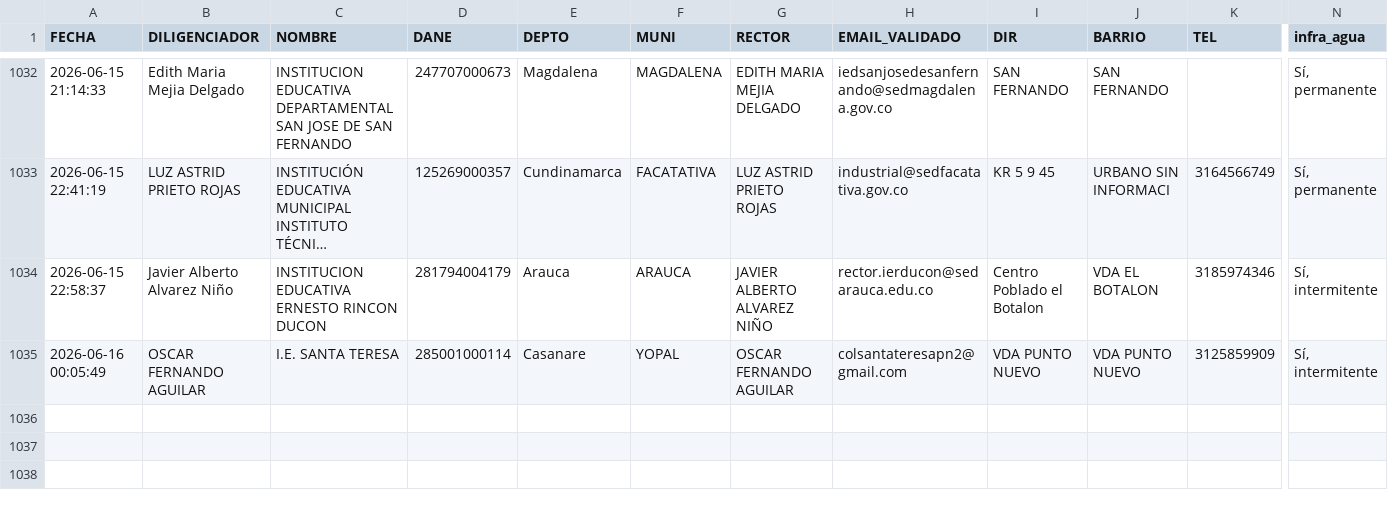
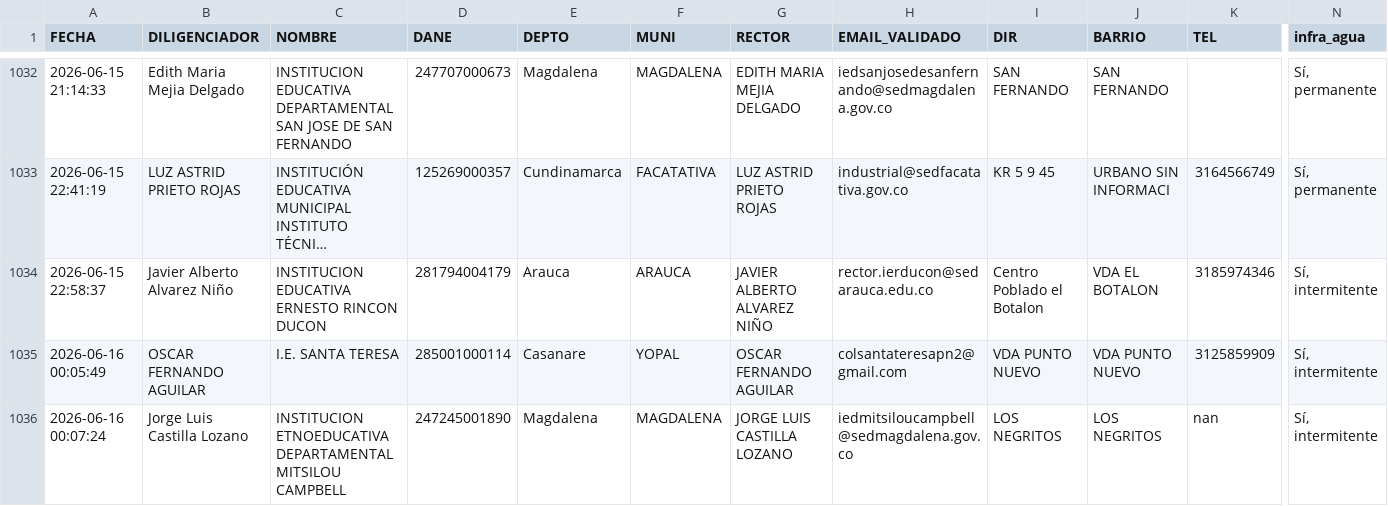
Before and after one commit to maoreyc-sketch/Encuesta_Calidad, a CSV file: Consolidado_Encuestas_MEN.csv, drawn as a sheet; only a part is shown, gaps mark what is left out; long unchanged cells end in …; rows hold the shown columns only; the diff names each change by its address in the sheet, - before the commit and + after, or states it on an @@ line.

Commit message:
Encuesta registrada 2026-06-16 00:07

```diff
--- a/Consolidado_Encuestas_MEN.csv
+++ b/Consolidado_Encuestas_MEN.csv
+row 1036: 2026-06-16 00:07:24 | Jorge Luis Castilla Lozano | INSTITUCION ETNOEDUCATIVA DEPARTAMENTAL MITSILOU CAMPBELL | 247245001890 | Magdalena | MAGDALENA | JORGE LUIS CASTILLA LOZANO | iedmitsiloucampbell@sedmagdalena.gov.co | LOS NEGRITOS | LOS NEGRITOS | nan | Sí, intermitente
```
